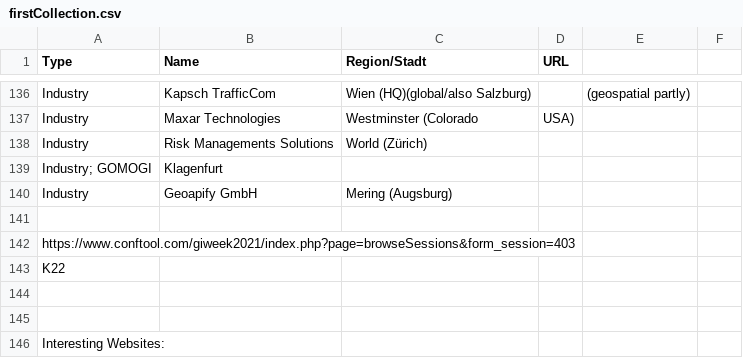
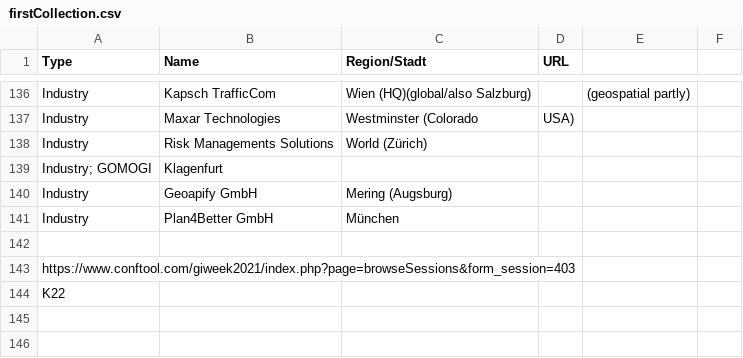
Before and after one commit to GIS-MrsSrvs/GI_Industry, a CSV file: data/firstCollection.csv, drawn as a sheet; only a part is shown, gaps mark what is left out; the shorter side is filled out with more unchanged rows.

Commit message:
Update firstCollection.csv

```diff
--- a/data/firstCollection.csv
+++ b/data/firstCollection.csv
@@ -140,2 +140,3 @@ Industry; GOMOGI, Klagenfurt,,
 Industry, Geoapify GmbH, Mering (Augsburg),,
+Industry, Plan4Better GmbH, München,,
 
```
